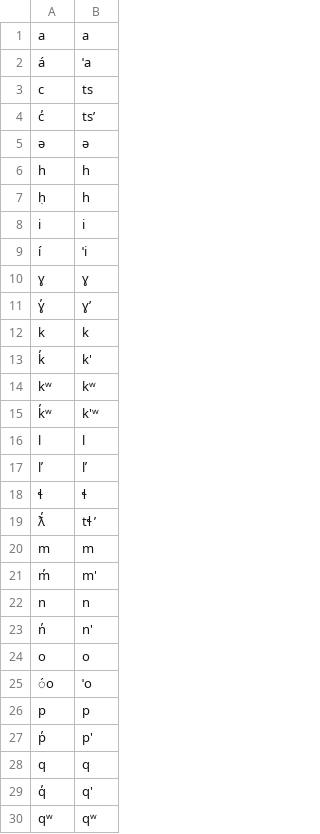
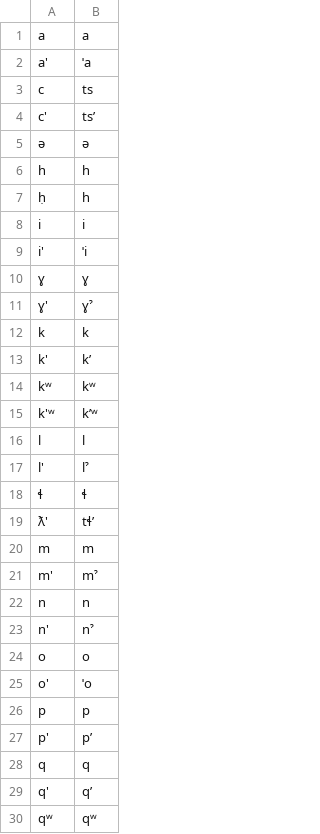
Before and after one commit to roedoejet/g2p, a CSV file: g2p/mappings/langs/nsy/nsy_to_ipa.csv, drawn as a sheet; only a part is shown; the diff covers the shown part only.

Commit message:
fix(nsy): fix the nsy->nsy-ipa mapping to the picky requirements of g2p
Several changes:
 - Add nsy_equiv.csv to map all the similar looking acute accents and
   combining comma above to one unified representation, the ascii
   apostrophe, so that all spelling variants can be processed
 - Apply John Lyon's confirmation that /m, n, l, r, ɣ, w, y, ʕ/ with the
   combining comma are glottalized, which is represented by ˀ (U+02C0)
   according to Panphon
 - Use ʼ (U+02BC) for ejective marker, again following Panphon. See
   https://github.com/dmort27/panphon/blob/master/panphon/data/diacritic_definitions.yml
 - Add dummy ʷ,ʷ,, rule so that nsy-pa -> eng-ipa know to handle ʷ.

```diff
--- a/g2p/mappings/langs/nsy/nsy_to_ipa.csv
+++ b/g2p/mappings/langs/nsy/nsy_to_ipa.csv
@@ -1,4 +1,4 @@
 a,a,,
-á,ˈa,,
+a',ˈa,,
 c,ts,,
-c̓,ts’,,
+c',tsʼ,,
@@ -8,2 +8,2 @@ ḥ,h,,,
 i,i,,
-í,ˈi,,
+i',ˈi,,
@@ -11 +11 @@ í,ˈi,,
-ɣ̓,ɣ’,,,
+ɣ',ɣˀ,,
@@ -13 +13 @@ k,k,,,
-k̓,k',,,
+k',kʼ,,
@@ -15 +15 @@ kʷ,kʷ,,,
-k̓ʷ,k'ʷ,,,
+k'ʷ,kʼʷ,,
@@ -17 +17 @@ l,l,,,
-l̕,l̕,,,
+l',lˀ,,
@@ -19 +19 @@ l̕,l̕,,,
-ƛ̓,tɬ ̓,,,
+ƛ',tɬʼ,,
@@ -21 +21 @@ m,m,,,
-m̓,m',,,
+m',mˀ,,
@@ -23 +23 @@ n,n,,,
-n̓,n',,,
+n',nˀ,,
@@ -25 +25 @@ o,o,,,
-́o,ˈo,,
+o',ˈo,,
@@ -27 +27 @@ p,p,,,
-p̓,p',,,
+p',pʼ,,
@@ -29 +29 @@ q,q,,,
-q̓,q',,,
+q',qʼ,,
```
Also changed, not shown: 7 added rows, 6 removed rows and 2 edited cells elsewhere in this file, 4 other files.
